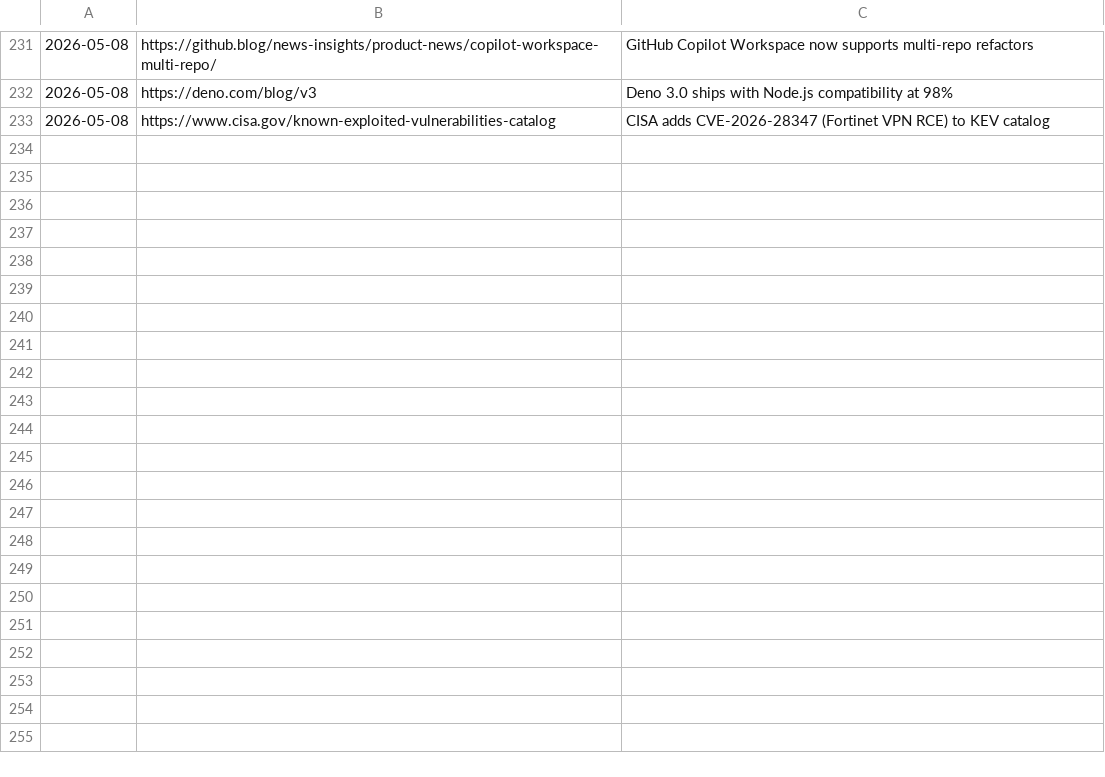
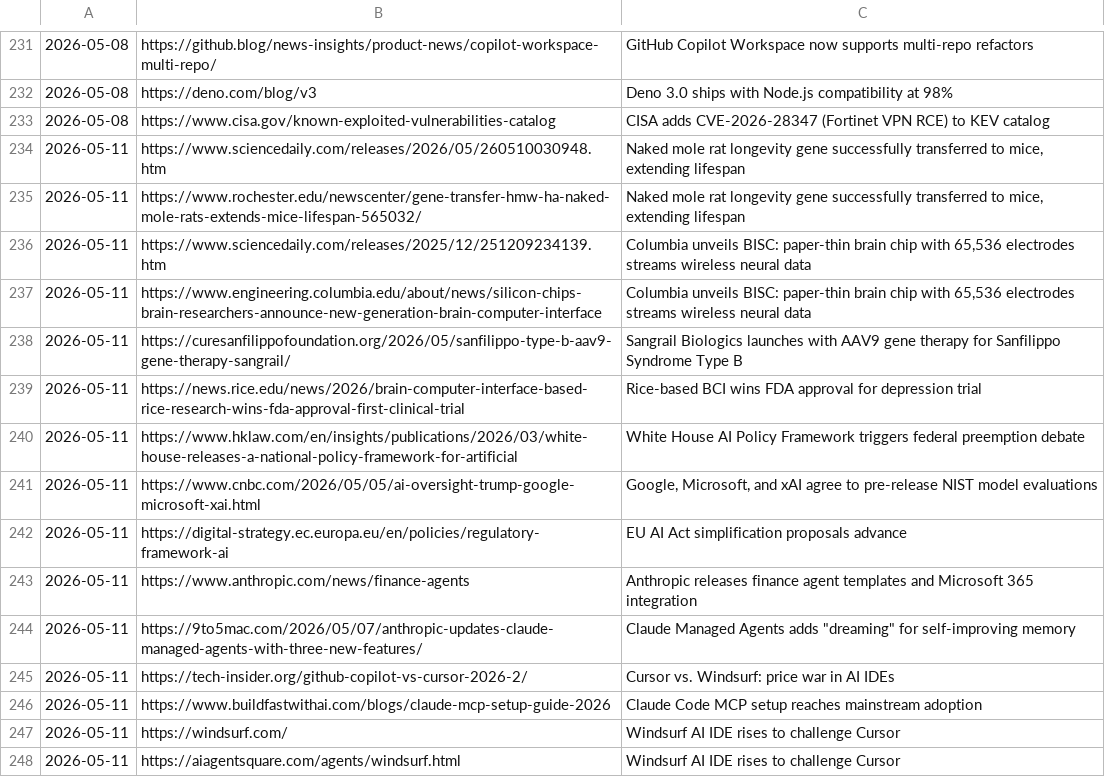
Before and after one commit to anshvidyarthi/custom-morning-digests, a TSV file: .covered-urls.tsv, drawn as a sheet; only a part is shown, gaps mark what is left out.

```diff
--- a/.covered-urls.tsv
+++ b/.covered-urls.tsv
@@ -233 +233,16 @@
 2026-05-08	https://www.cisa.gov/known-exploited-vulnerabilities-catalog	CISA adds CVE-2026-28347 (Fortinet VPN RCE) to KEV catalog
+2026-05-11	https://www.sciencedaily.com/releases/2026/05/260510030948.htm	Naked mole rat longevity gene successfully transferred to mice, extending lifespan
+2026-05-11	https://www.rochester.edu/newscenter/gene-transfer-hmw-ha-naked-mole-rats-extends-mice-lifespan-565032/	Naked mole rat longevity gene successfully transferred to mice, extending lifespan
+2026-05-11	https://www.sciencedaily.com/releases/2025/12/251209234139.htm	Columbia unveils BISC: paper-thin brain chip with 65,536 electrodes streams wireless neural data
+2026-05-11	https://www.engineering.columbia.edu/about/news/silicon-chips-brain-researchers-announce-new-generation-brain-computer-interface	Columbia unveils BISC: paper-thin brain chip with 65,536 electrodes streams wireless neural data
+2026-05-11	https://curesanfilippofoundation.org/2026/05/sanfilippo-type-b-aav9-gene-therapy-sangrail/	Sangrail Biologics launches with AAV9 gene therapy for Sanfilippo Syndrome Type B
+2026-05-11	https://news.rice.edu/news/2026/brain-computer-interface-based-rice-research-wins-fda-approval-first-clinical-trial	Rice-based BCI wins FDA approval for depression trial
+2026-05-11	https://www.hklaw.com/en/insights/publications/2026/03/white-house-releases-a-national-policy-framework-for-artificial	White House AI Policy Framework triggers federal preemption debate
+2026-05-11	https://www.cnbc.com/2026/05/05/ai-oversight-trump-google-microsoft-xai.html	Google, Microsoft, and xAI agree to pre-release NIST model evaluations
+2026-05-11	https://digital-strategy.ec.europa.eu/en/policies/regulatory-framework-ai	EU AI Act simplification proposals advance
+2026-05-11	https://www.anthropic.com/news/finance-agents	Anthropic releases finance agent templates and Microsoft 365 integration
+2026-05-11	https://9to5mac.com/2026/05/07/anthropic-updates-claude-managed-agents-with-three-new-features/	Claude Managed Agents adds "dreaming" for self-improving memory
+2026-05-11	https://tech-insider.org/github-copilot-vs-cursor-2026-2/	Cursor vs. Windsurf: price war in AI IDEs
+2026-05-11	https://www.buildfastwithai.com/blogs/claude-mcp-setup-guide-2026	Claude Code MCP setup reaches mainstream adoption
+2026-05-11	https://windsurf.com/	Windsurf AI IDE rises to challenge Cursor
+2026-05-11	https://aiagentsquare.com/agents/windsurf.html	Windsurf AI IDE rises to challenge Cursor
```
Also changed, not shown: 1 other file.
